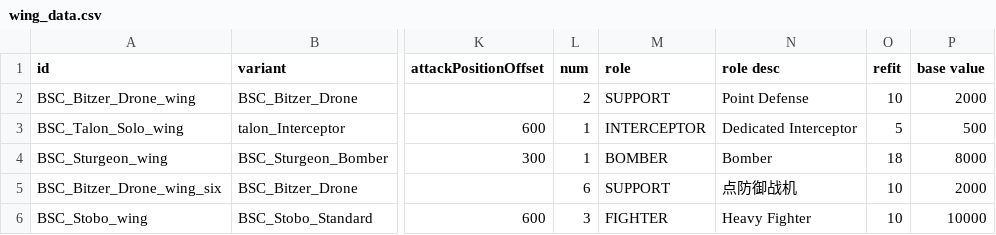
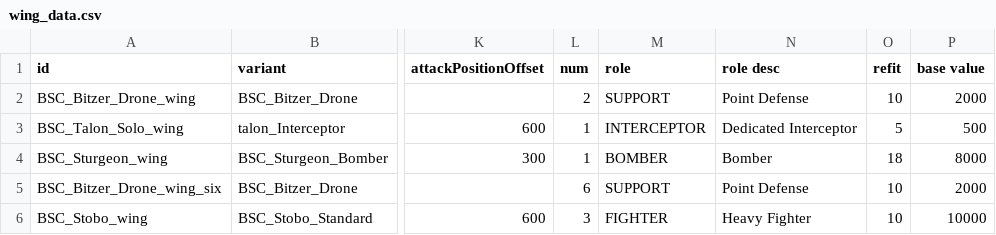
Before and after one commit to teamleaderleo/bsc-compare, a CSV file: BSC 0.1.98.7 English/data/hulls/wing_data.csv, drawn as a sheet; only a part is shown, gaps mark what is left out; the diff names each change by its address in the sheet, - before the commit and + after, or states it on an @@ line.

```diff
--- a/BSC 0.1.98.7 English/data/hulls/wing_data.csv
+++ b/BSC 0.1.98.7 English/data/hulls/wing_data.csv
-N5 (role desc): 点防御战机
+N5 (role desc): Point Defense
```
Also changed, not shown: BSC 0.1.98.7 English/data/hulls/ship_data.csv, BSC 0.1.98.7 English/data/strings/descriptions.csv, 3 other files.
